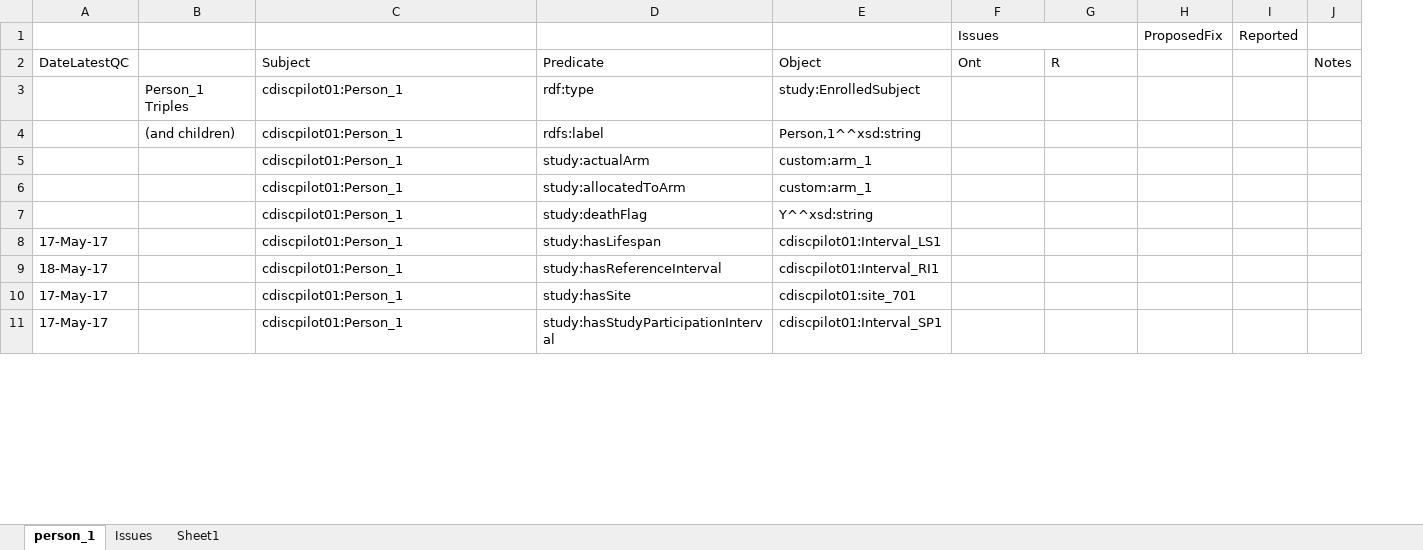
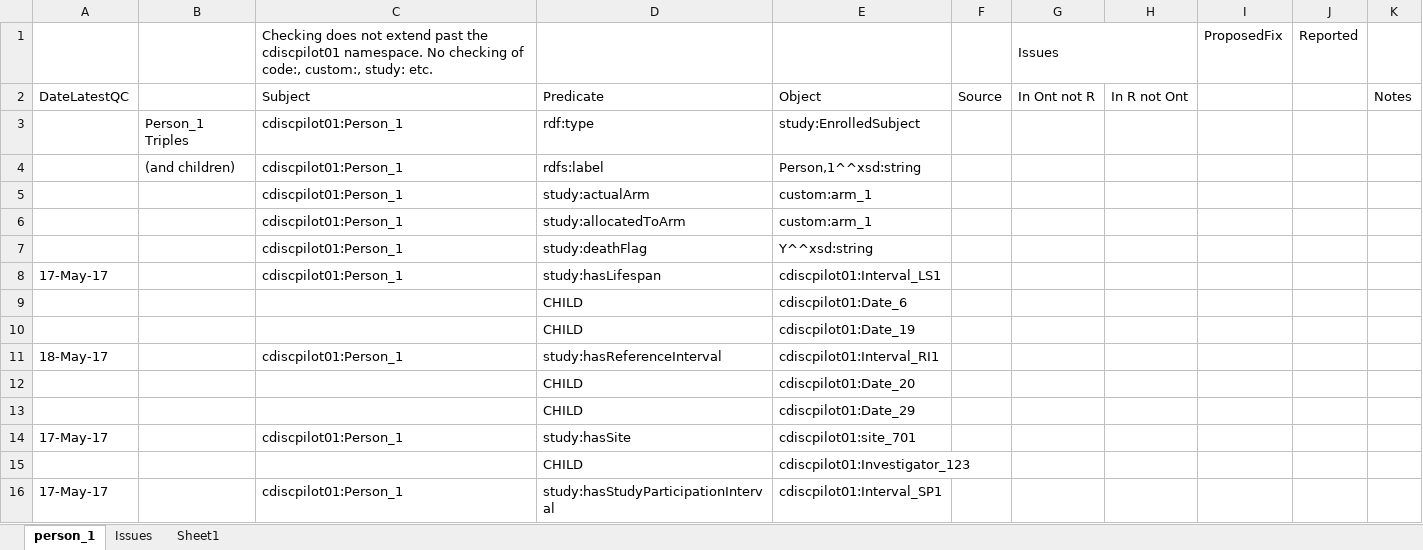
Before and after one commit to phuse-org/CTDasRDF, an Excel workbook: r/validation/TripleQCCheckList.xlsx, sheet person_1, drawn as a sheet; only a part is shown; values as stored, in another font and other column widths than the file's, no cell formats; addresses are those after the commit; the diff covers the shown part only; the diff names each change by its address in the sheet, - before the commit and + after, or states it on an @@ line.

Commit message:
DM and SUPPDM triples in cdiscpilot01 namespace all correct (1st level triples off Person_1 validated).  Next: VS

```diff
--- a/r/validation/TripleQCCheckList.xlsx (sheet person_1)
+++ b/r/validation/TripleQCCheckList.xlsx (sheet person_1)
+column F, row 2: Source
-C1: (empty)
+C1: Checking does not extend past the cdiscpilot01 namespace. No checking of code:, custom:, study: etc.
-G2 (Issues): Ont
+G2 (Issues): In Ont not R
-H2: R
+H2: In R not Ont
+row 9:  |  |  | CHILD | cdiscpilot01:Date_6
+row 10:  |  |  | CHILD | cdiscpilot01:Date_19
+row 12:  |  |  | CHILD | cdiscpilot01:Date_20
+row 13:  |  |  | CHILD | cdiscpilot01:Date_29
+row 15:  |  |  | CHILD | cdiscpilot01:Investigator_123
```
Also changed, not shown: 13 added rows and 2 edited cells elsewhere in this sheet, cell formats, 3 other files.
